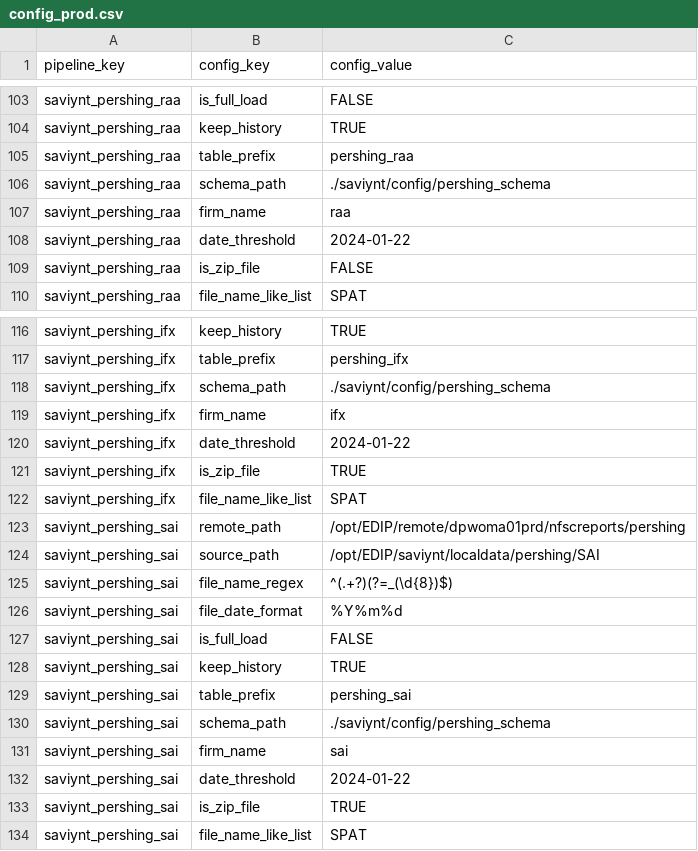
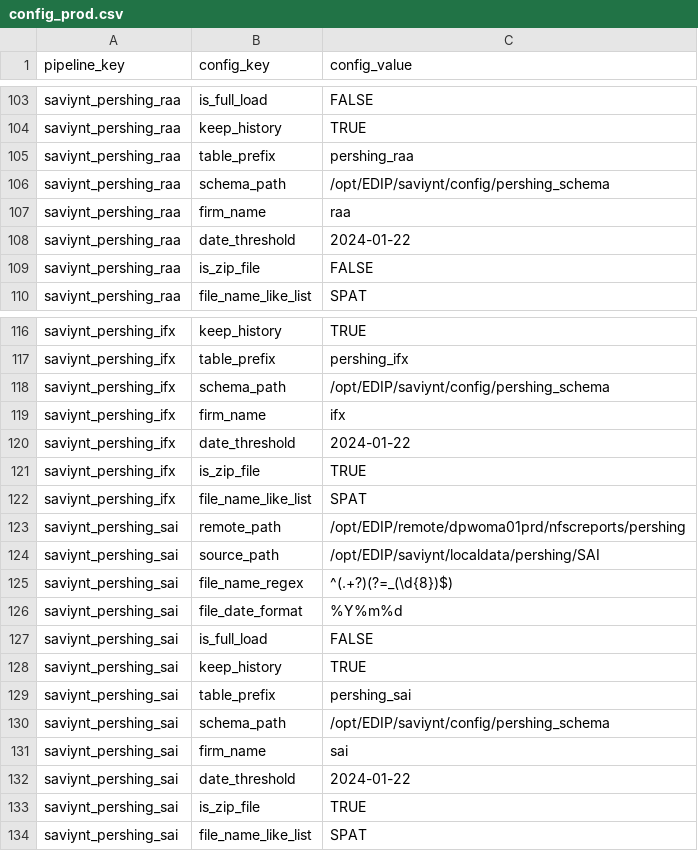
Before and after one commit to paulinjemimabalasubramani/paulinjemimabalasubramani, a CSV file: saviynt/config/config_prod.csv, drawn as a sheet; only a part is shown, gaps mark what is left out.

Commit message:
updated schema path for saviynt pershing

```diff
--- a/saviynt/config/config_prod.csv
+++ b/saviynt/config/config_prod.csv
@@ -105,3 +105,3 @@ saviynt_pershing_raa,keep_history,TRUE
 saviynt_pershing_raa,table_prefix,pershing_raa
-saviynt_pershing_raa,schema_path,./saviynt/config/pershing_schema
+saviynt_pershing_raa,schema_path,/opt/EDIP/saviynt/config/pershing_schema
 saviynt_pershing_raa,firm_name,raa
@@ -117,3 +117,3 @@ saviynt_pershing_ifx,keep_history,TRUE
 saviynt_pershing_ifx,table_prefix,pershing_ifx
-saviynt_pershing_ifx,schema_path,./saviynt/config/pershing_schema
+saviynt_pershing_ifx,schema_path,/opt/EDIP/saviynt/config/pershing_schema
 saviynt_pershing_ifx,firm_name,ifx
@@ -129,3 +129,3 @@ saviynt_pershing_sai,keep_history,TRUE
 saviynt_pershing_sai,table_prefix,pershing_sai
-saviynt_pershing_sai,schema_path,./saviynt/config/pershing_schema
+saviynt_pershing_sai,schema_path,/opt/EDIP/saviynt/config/pershing_schema
 saviynt_pershing_sai,firm_name,sai
```
Also changed, not shown: saviynt/config/config_qa.csv.
